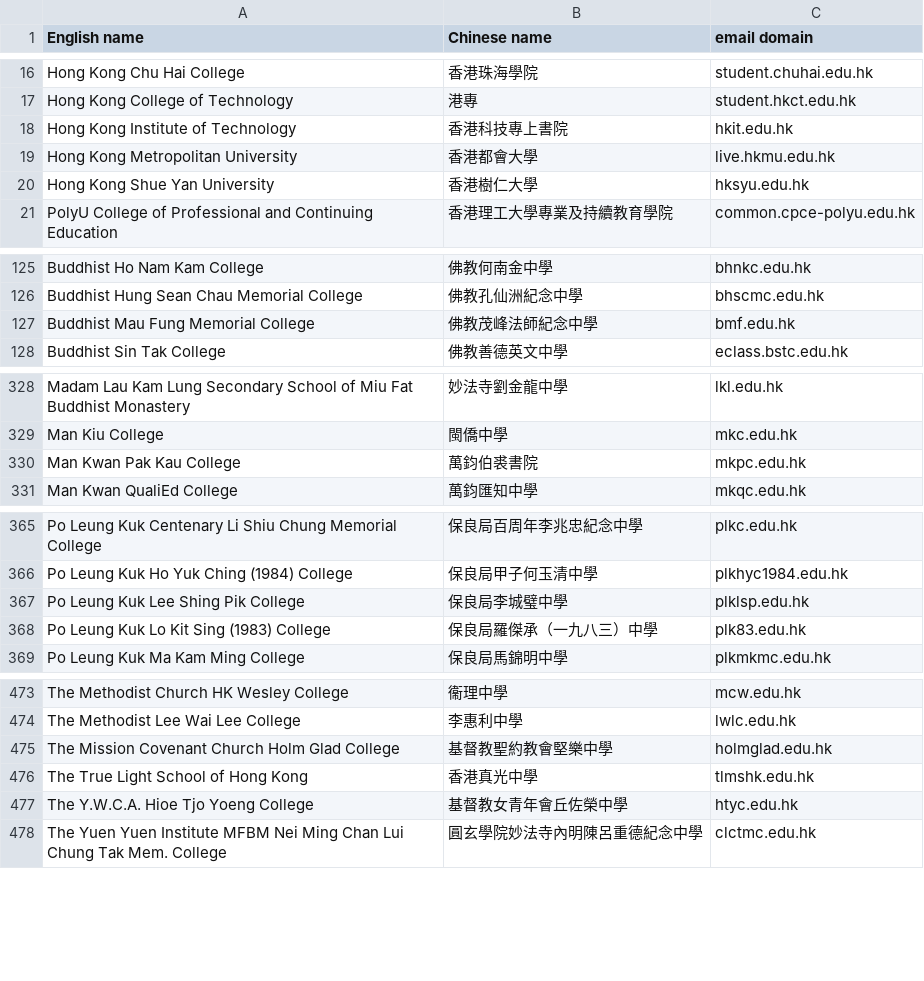
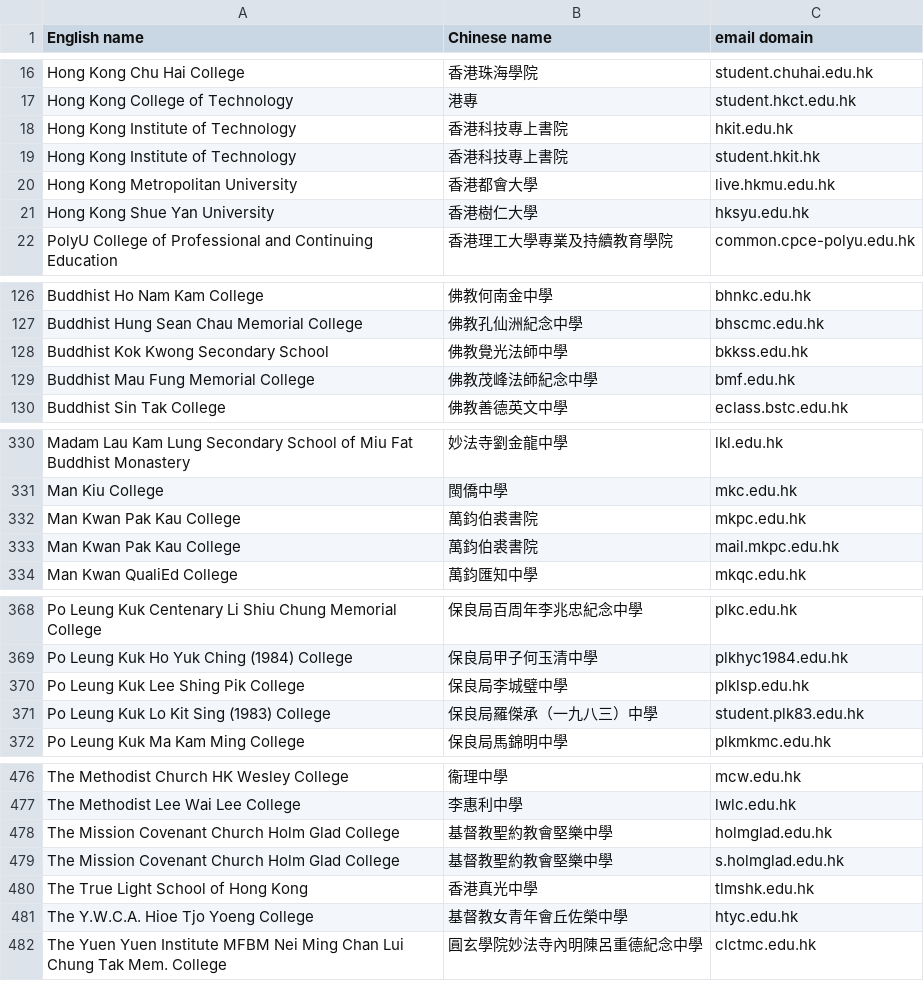
Before and after one commit to iamsteveng/loco-marketing, a CSV file: data/school-domains/school-domains.csv, drawn as a sheet; only a part is shown, gaps mark what is left out.

```diff
--- a/data/school-domains/school-domains.csv
+++ b/data/school-domains/school-domains.csv
@@ -18,2 +18,3 @@ Hong Kong College of Technology,港專,student.hkct.edu.hk
 Hong Kong Institute of Technology,香港科技專上書院,hkit.edu.hk
+Hong Kong Institute of Technology,香港科技專上書院,student.hkit.hk
 Hong Kong Metropolitan University,香港都會大學,live.hkmu.edu.hk
@@ -126,2 +127,3 @@ Buddhist Ho Nam Kam College,佛教何南金中學,bhnkc.edu.hk
 Buddhist Hung Sean Chau Memorial College,佛教孔仙洲紀念中學,bhscmc.edu.hk
+Buddhist Kok Kwong Secondary School,佛教覺光法師中學,bkkss.edu.hk
 Buddhist Mau Fung Memorial College,佛教茂峰法師紀念中學,bmf.edu.hk
@@ -330,2 +332,3 @@ Man Kiu College,閩僑中學,mkc.edu.hk
 Man Kwan Pak Kau College,萬鈞伯裘書院,mkpc.edu.hk
+Man Kwan Pak Kau College,萬鈞伯裘書院,mail.mkpc.edu.hk
 Man Kwan QualiEd College,萬鈞匯知中學,mkqc.edu.hk
@@ -367,3 +370,3 @@ Po Leung Kuk Ho Yuk Ching (1984) College,保良局甲子何玉清中學,plkhyc19
 Po Leung Kuk Lee Shing Pik College,保良局李城璧中學,plklsp.edu.hk
-Po Leung Kuk Lo Kit Sing (1983) College,保良局羅傑承（一九八三）中學,plk83.edu.hk
+Po Leung Kuk Lo Kit Sing (1983) College,保良局羅傑承（一九八三）中學,student.plk83.edu.hk
 Po Leung Kuk Ma Kam Ming College,保良局馬錦明中學,plkmkmc.edu.hk
@@ -475,2 +478,3 @@ The Methodist Lee Wai Lee College,李惠利中學,lwlc.edu.hk
 The Mission Covenant Church Holm Glad College,基督教聖約教會堅樂中學,holmglad.edu.hk
+The Mission Covenant Church Holm Glad College,基督教聖約教會堅樂中學,s.holmglad.edu.hk
 The True Light School of Hong Kong,香港真光中學,tlmshk.edu.hk
```
Also changed, not shown: 1 other file.
